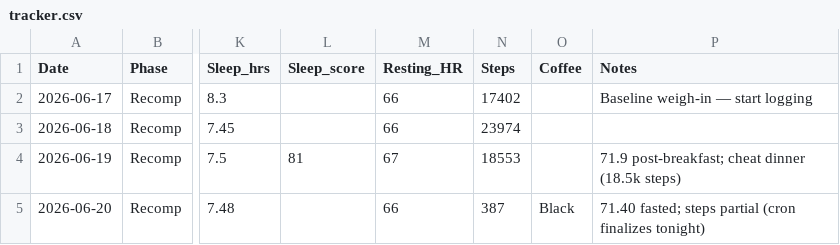
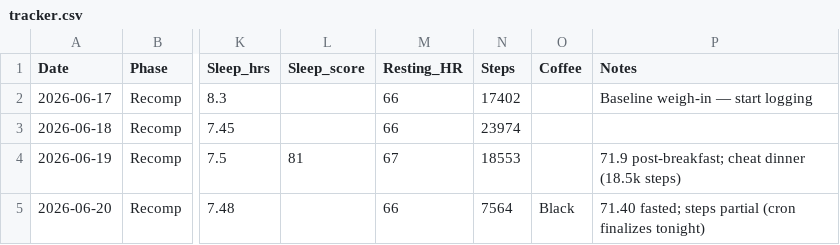
Before and after one commit to zyrxun/body-and-mind, a CSV file: tracker.csv, drawn as a sheet; only a part is shown, gaps mark what is left out; the diff names each change by its address in the sheet, - before the commit and + after, or states it on an @@ line.

Commit message:
auto: health sync

```diff
--- a/tracker.csv
+++ b/tracker.csv
-N5 (Steps): 387
+N5 (Steps): 7564
```
